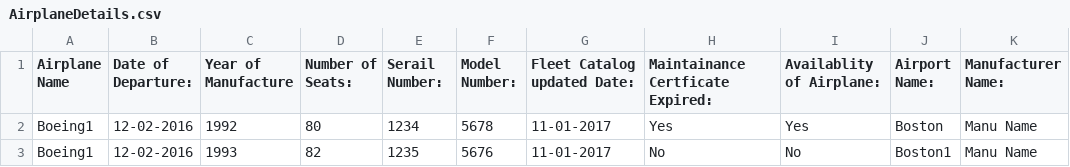
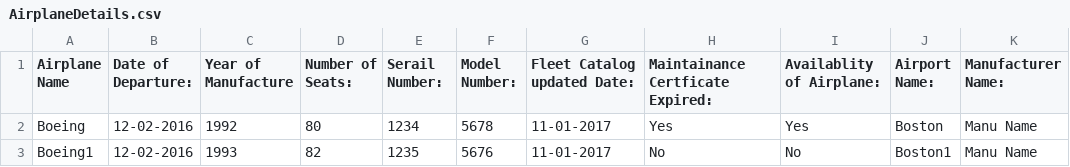
Before and after one commit to withsumanth/AEDAssignments, a CSV file: Homework_Assignment_2/AirplaneDetails.csv, drawn as a sheet.

Commit message:
Homework Assignment 2 part 8 code

```diff
--- a/Homework_Assignment_2/AirplaneDetails.csv
+++ b/Homework_Assignment_2/AirplaneDetails.csv
@@ -1,3 +1,3 @@
 Airplane Name,Date of Departure:,Year of Manufacture,Number of Seats:,Serail Number:,Model Number:,Fleet Catalog updated Date:,Maintainance Certficate Expired:,Availablity of Airplane:,Airport Name:,Manufacturer Name:
-Boeing1,12-02-2016,1992,80,1234,5678,11-01-2017,Yes,Yes,Boston,Manu Name
+Boeing,12-02-2016,1992,80,1234,5678,11-01-2017,Yes,Yes,Boston,Manu Name
 Boeing1,12-02-2016,1993,82,1235,5676,11-01-2017,No,No,Boston1,Manu Name
```
Also changed, not shown: 2 other files.
